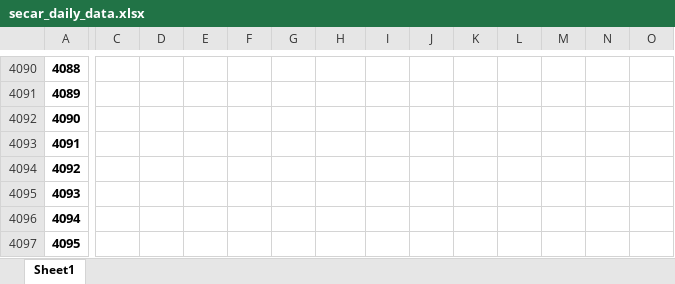
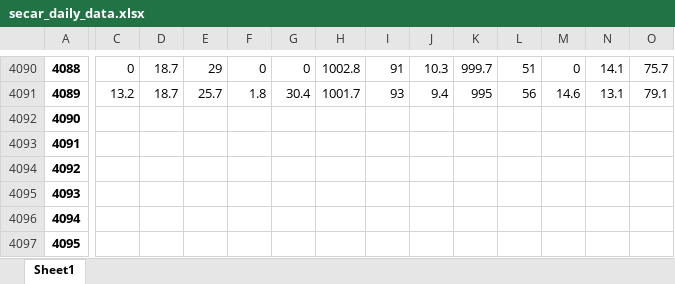
Before and after one commit to idfeiven/app-secar_meteo_data, an Excel workbook: data/secar_daily_data.xlsx, sheet Sheet1, drawn as a sheet; only a part is shown, gaps mark what is left out; values as stored, in another font and other column widths than the file's, no borders; the diff covers the shown part only; the diff names each change by its address in the sheet, - before the commit and + after, or states it on an @@ line.

```diff
--- a/data/secar_daily_data.xlsx (sheet Sheet1)
+++ b/data/secar_daily_data.xlsx (sheet Sheet1)
-C4090: (empty)
+C4090: 0
-D4090:D4091: (empty)
+D4090:D4091: 18.7
-E4090: (empty)
+E4090: 29
-F4090: (empty)
+F4090: 0
-G4090: (empty)
+G4090: 0
-H4090: (empty)
+H4090: 1002.8
-I4090: (empty)
+I4090: 91
-J4090: (empty)
+J4090: 10.3
-K4090: (empty)
+K4090: 999.7
-L4090: (empty)
+L4090: 51
-M4090: (empty)
+M4090: 0
-N4090: (empty)
+N4090: 14.1
-O4090: (empty)
+O4090: 75.7
-C4091: (empty)
+C4091: 13.2
-E4091: (empty)
+E4091: 25.7
-F4091: (empty)
+F4091: 1.8
-G4091: (empty)
+G4091: 30.4
-H4091: (empty)
+H4091: 1001.7
-I4091: (empty)
+I4091: 93
-J4091: (empty)
+J4091: 9.4
-K4091: (empty)
+K4091: 995
-L4091: (empty)
+L4091: 56
-M4091: (empty)
+M4091: 14.6
-N4091: (empty)
+N4091: 13.1
-O4091: (empty)
+O4091: 79.1
```
Also changed, not shown: 73 edited cells elsewhere in this sheet, data/daily_manual_rain_gage_data.xlsx, 1 other file.
